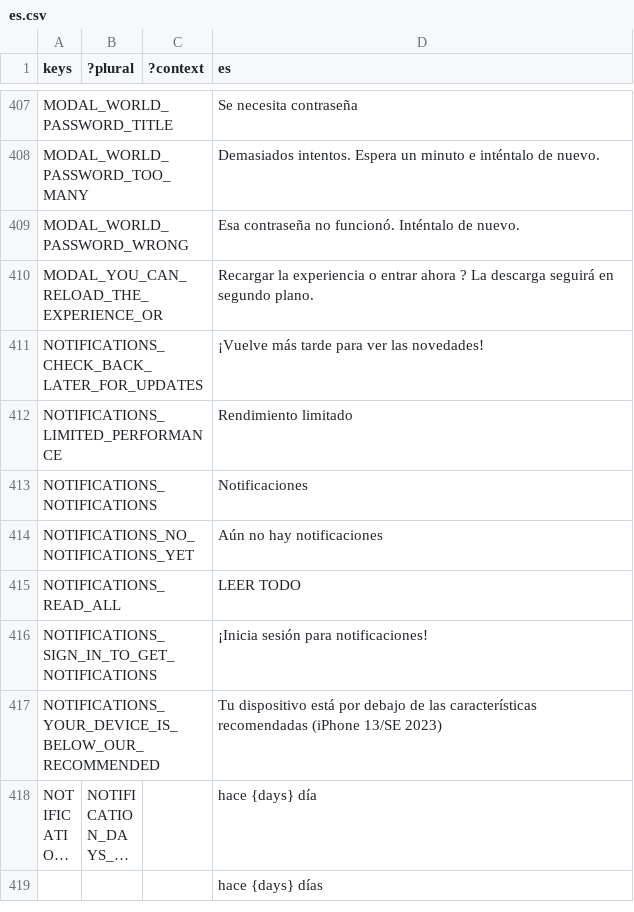
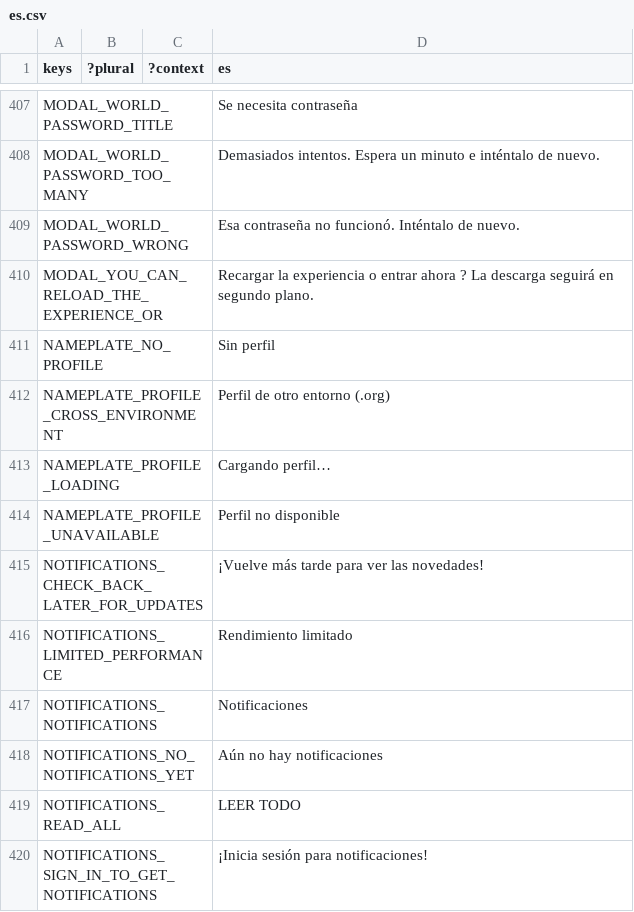
Before and after one commit to decentraland/godot-explorer, a CSV file: godot/locale/es.csv, drawn as a sheet; only a part is shown, gaps mark what is left out; the shorter side is filled out with more unchanged rows; long unchanged cells end in …; the diff names each change by its address in the sheet, - before the commit and + after, or states it on an @@ line.

```diff
--- a/godot/locale/es.csv
+++ b/godot/locale/es.csv
+row 411: NAMEPLATE_NO_PROFILE |  |  | Sin perfil
+row 412: NAMEPLATE_PROFILE_CROSS_ENVIRONMENT |  |  | Perfil de otro entorno (.org)
+row 413: NAMEPLATE_PROFILE_LOADING |  |  | Cargando perfil…
+row 414: NAMEPLATE_PROFILE_UNAVAILABLE |  |  | Perfil no disponible
```
Also changed, not shown: godot/locale/en.csv, godot/locale/pt_BR.csv, 32 other files.
